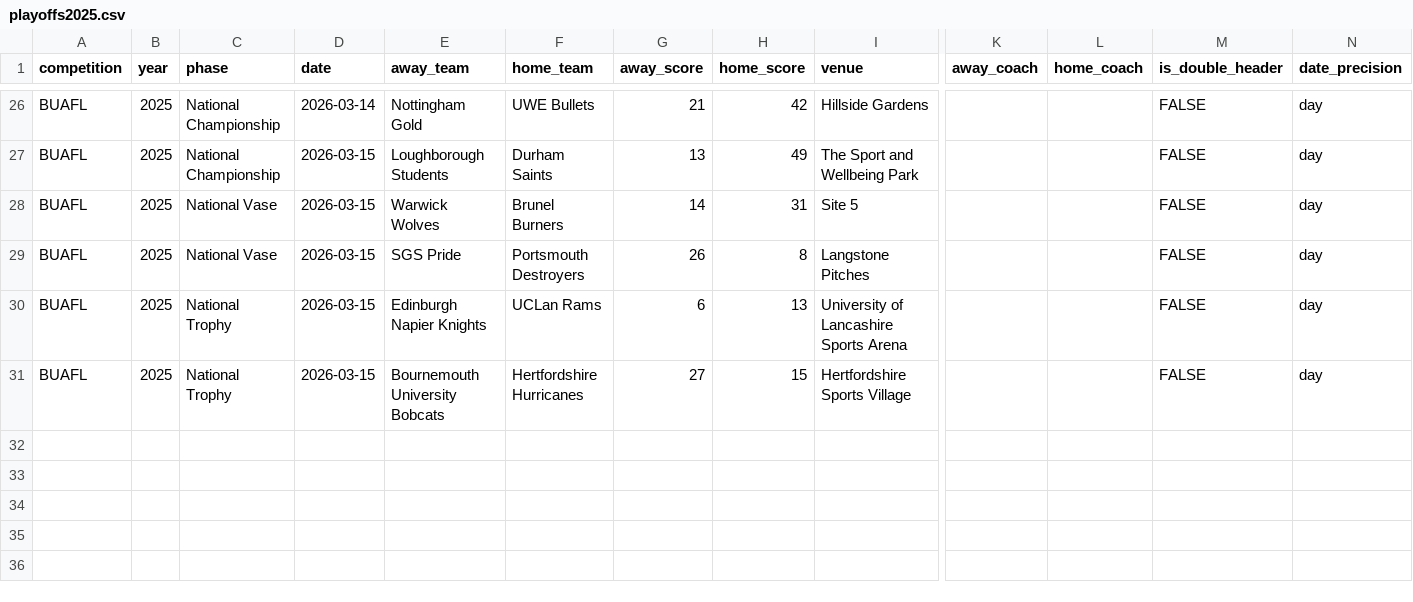
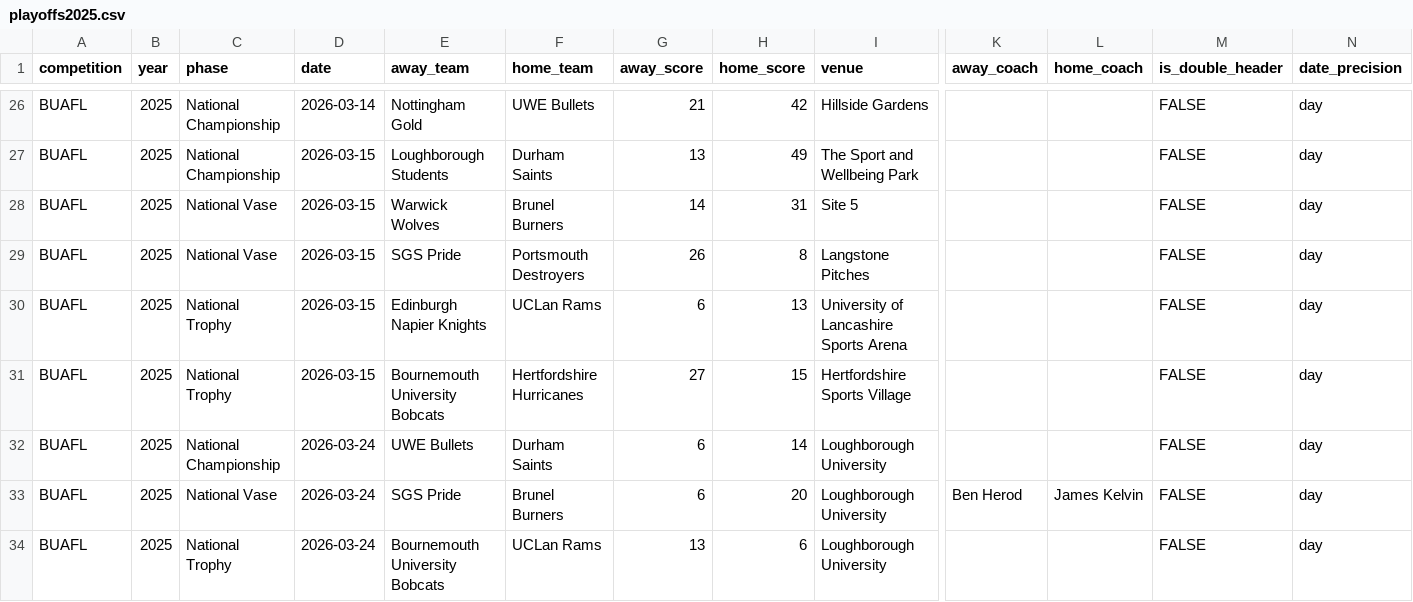
Before and after one commit to brynprice/uk-american-football, a CSV file: data/playoffs2025.csv, drawn as a sheet; only a part is shown, gaps mark what is left out; rows hold the shown columns only; the diff names each change by its address in the sheet, - before the commit and + after, or states it on an @@ line.

```diff
--- a/data/playoffs2025.csv
+++ b/data/playoffs2025.csv
+row 32: BUAFL | 2025 | National Championship | 2026-03-24 | UWE Bullets | Durham Saints | 6 | 14 | Loughborough University |  |  | FALSE | day
+row 33: BUAFL | 2025 | National Vase | 2026-03-24 | SGS Pride | Brunel Burners | 6 | 20 | Loughborough University | Ben Herod | James Kelvin | FALSE | day
+row 34: BUAFL | 2025 | National Trophy | 2026-03-24 | Bournemouth University Bobcats | UCLan Rams | 13 | 6 | Loughborough University |  |  | FALSE | day
```
Also changed, not shown: data/buafl_phases.csv, 18 other files.
